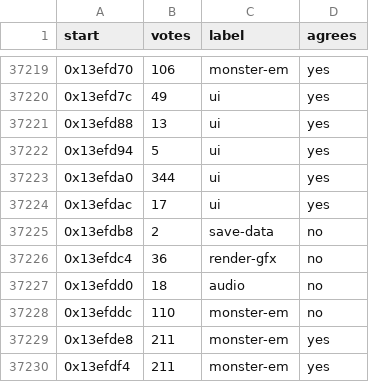
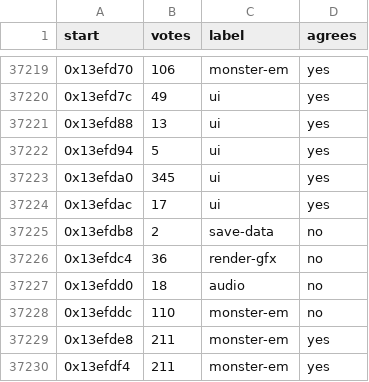
Before and after one commit to Twelve-eight/MHGU, a TSV file: docs/analysis/code/inventory/spread-votes.tsv, drawn as a sheet; only a part is shown, gaps mark what is left out.

```diff
--- a/docs/analysis/code/inventory/spread-votes.tsv
+++ b/docs/analysis/code/inventory/spread-votes.tsv
@@ -37222,3 +37222,3 @@ start	votes	label	agrees
 0x13efd94	5	ui	yes
-0x13efda0	344	ui	yes
+0x13efda0	345	ui	yes
 0x13efdac	17	ui	yes
```
Also changed, not shown: 1 other file.
